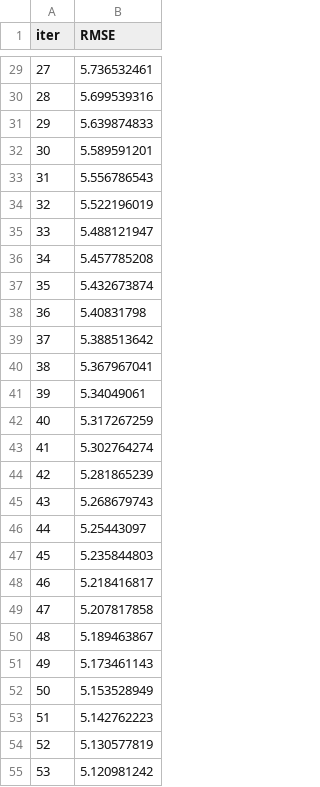
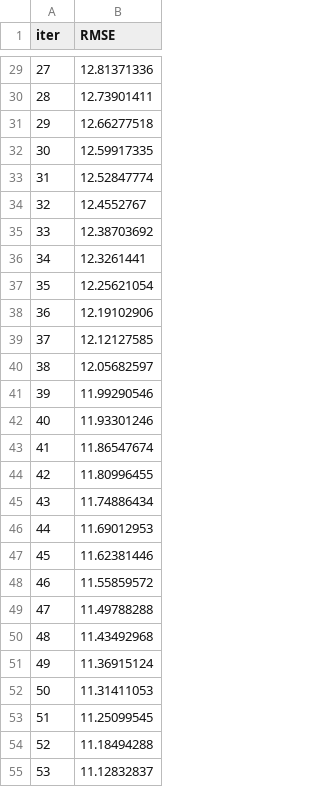
Before and after one commit to madhav259/mlproject, a TSV file: catboost_info/learn_error.tsv, drawn as a sheet; only a part is shown, gaps mark what is left out; the diff covers the shown part only.

```diff
--- a/catboost_info/learn_error.tsv
+++ b/catboost_info/learn_error.tsv
@@ -29,27 +29,27 @@ iter	RMSE
-27	5.736532461
-28	5.699539316
-29	5.639874833
-30	5.589591201
-31	5.556786543
-32	5.522196019
-33	5.488121947
-34	5.457785208
-35	5.432673874
-36	5.40831798
-37	5.388513642
-38	5.367967041
-39	5.34049061
-40	5.317267259
-41	5.302764274
-42	5.281865239
-43	5.268679743
-44	5.25443097
-45	5.235844803
-46	5.218416817
-47	5.207817858
-48	5.189463867
-49	5.173461143
-50	5.153528949
-51	5.142762223
-52	5.130577819
-53	5.120981242
+27	12.81371336
+28	12.73901411
+29	12.66277518
+30	12.59917335
+31	12.52847774
+32	12.4552767
+33	12.38703692
+34	12.3261441
+35	12.25621054
+36	12.19102906
+37	12.12127585
+38	12.05682597
+39	11.99290546
+40	11.93301246
+41	11.86547674
+42	11.80996455
+43	11.74886434
+44	11.69012953
+45	11.62381446
+46	11.55859572
+47	11.49788288
+48	11.43492968
+49	11.36915124
+50	11.31411053
+51	11.25099545
+52	11.18494288
+53	11.12832837
```
Also changed, not shown: 73 edited cells elsewhere in this file, catboost_info/time_left.tsv, 13 other files.
